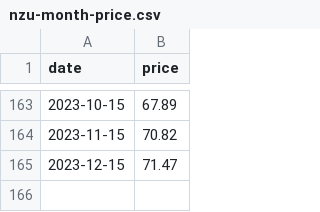
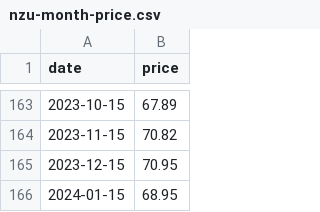
Before and after one commit to theecanmole/nzu, a CSV file: nzu-month-price.csv, drawn as a sheet; only a part is shown, gaps mark what is left out.

```diff
--- a/nzu-month-price.csv
+++ b/nzu-month-price.csv
@@ -164,2 +164,3 @@
 2023-11-15,70.82
-2023-12-15,71.47
+2023-12-15,70.95
+2024-01-15,68.95
```
Also changed, not shown: nzu-edited-raw-prices-data.csv, spotprices.csv, 10 other files.
